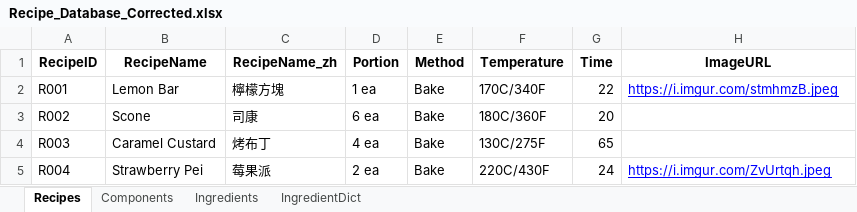
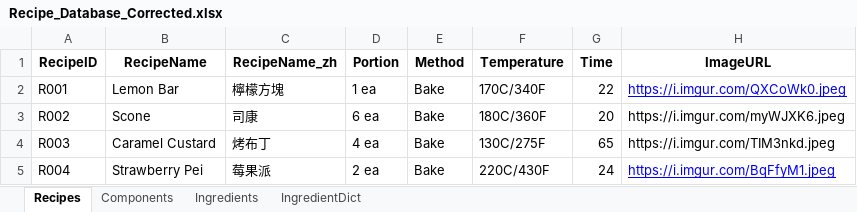
Before and after one commit to imangu919/recipe-ingredient-calculator, an Excel workbook: Recipe_Database_Corrected.xlsx, sheet Recipes, drawn as a sheet; values as stored, in another font and other column widths than the file's, no borders; the diff names each change by its address in the sheet, - before the commit and + after, or states it on an @@ line.

Commit message:
Update Recipe_Database_Corrected.xlsx
Update photo URL

```diff
--- a/Recipe_Database_Corrected.xlsx (sheet Recipes)
+++ b/Recipe_Database_Corrected.xlsx (sheet Recipes)
-H2 (ImageURL): https://i.imgur.com/stmhmzB.jpeg
+H2 (ImageURL): https://i.imgur.com/QXCoWk0.jpeg
-H3 (ImageURL): (empty)
+H3 (ImageURL): https://i.imgur.com/myWJXK6.jpeg
-H4 (ImageURL): (empty)
+H4 (ImageURL): https://i.imgur.com/TIM3nkd.jpeg
-H5 (ImageURL): https://i.imgur.com/ZvUrtqh.jpeg
+H5 (ImageURL): https://i.imgur.com/BqFfyM1.jpeg
```
